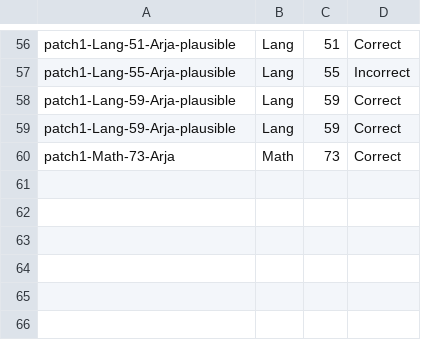
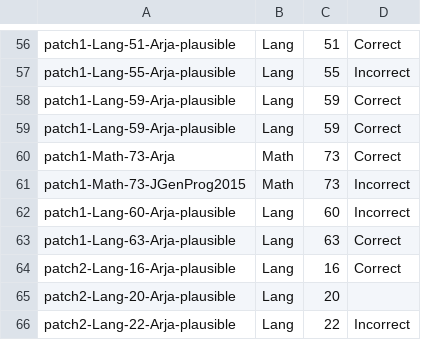
Before and after one commit to HaoyeTianCoder/DefectRepairing, a CSV file: tool/source/RESULT.csv, drawn as a sheet; only a part is shown, gaps mark what is left out.

Commit message:
update result

```diff
--- a/tool/source/RESULT.csv
+++ b/tool/source/RESULT.csv
@@ -60 +60,7 @@ patch1-Lang-59-Arja-plausible,Lang,59,Correct
 patch1-Math-73-Arja,Math,73,Correct
+patch1-Math-73-JGenProg2015,Math,73,Incorrect
+patch1-Lang-60-Arja-plausible,Lang,60,Incorrect
+patch1-Lang-63-Arja-plausible,Lang,63,Correct
+patch2-Lang-16-Arja-plausible,Lang,16,Correct
+patch2-Lang-20-Arja-plausible,Lang,20,
+patch2-Lang-22-Arja-plausible,Lang,22,Incorrect
```
Also changed, not shown: 37 other files.
